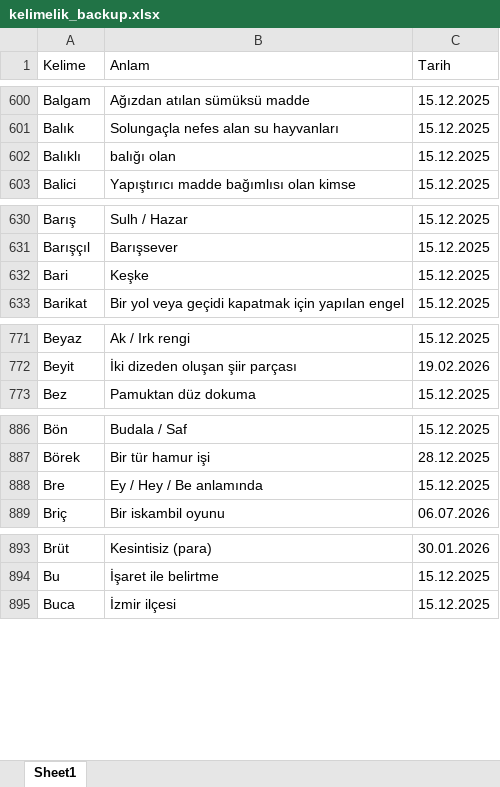
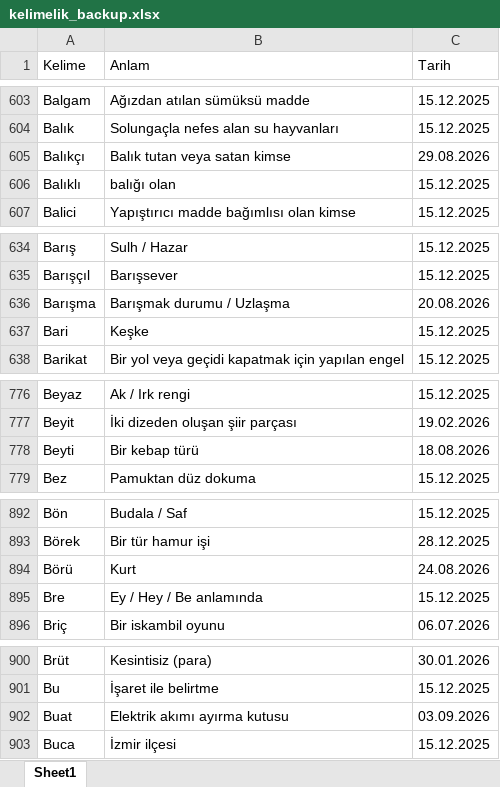
Before and after one commit to VedatBiner/flutter-codes, an Excel workbook: kelimelik_words_app/assets/database/kelimelik_backup.xlsx, sheet Sheet1, drawn as a sheet; only a part is shown, gaps mark what is left out; values as stored, in another font and other column widths than the file's, no cell formats; the diff covers the shown part only; the diff names each change by its address in the sheet, - before the commit and + after, or states it on an @@ line.

```diff
--- a/kelimelik_words_app/assets/database/kelimelik_backup.xlsx (sheet Sheet1)
+++ b/kelimelik_words_app/assets/database/kelimelik_backup.xlsx (sheet Sheet1)
+row 605: Balıkçı | Balık tutan veya satan kimse | 29.08.2026
+row 636: Barışma | Barışmak durumu / Uzlaşma | 20.08.2026
+row 778: Beyti | Bir kebap türü | 18.08.2026
+row 894: Börü | Kurt | 24.08.2026
+row 902: Buat | Elektrik akımı ayırma kutusu | 03.09.2026
```
Also changed, not shown: 61 added rows and 7 edited cells elsewhere in this sheet, cell formats, 3 other files.
